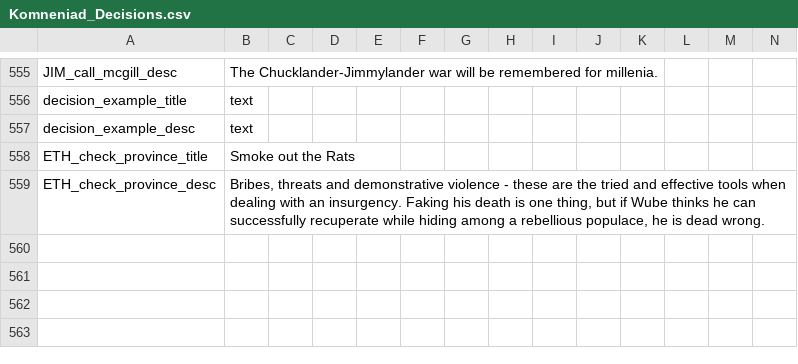
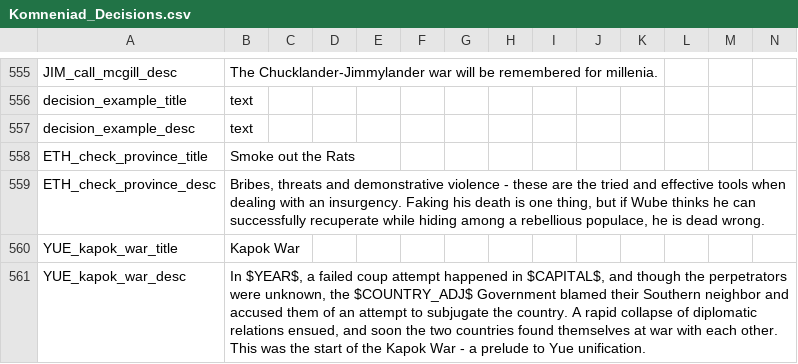
Before and after one commit to vimpelis/The-Komneniad, a CSV file: The Komneniad/localisation/Komneniad_Decisions.csv, drawn as a sheet; only a part is shown, gaps mark what is left out; the diff names each change by its address in the sheet, - before the commit and + after, or states it on an @@ line.

```diff
--- a/The Komneniad/localisation/Komneniad_Decisions.csv
+++ b/The Komneniad/localisation/Komneniad_Decisions.csv
+row 560: YUE_kapok_war_title | Kapok War
+row 561: YUE_kapok_war_desc | In $YEAR$, a failed coup attempt happened in $CAPITAL$, and though the perpetrators were unknown, the $COUNTRY_ADJ$ Government blamed their Southern neighbor and accused them of an attempt to subjugate the country. A rapid collapse of diplomatic relations ensued, and soon the two countries found themselves at war with each other. This was the start of the Kapok War - a prelude to Yue unification.
```
Also changed, not shown: The Komneniad/localisation/Komneniad_Events.csv, The Komneniad/localisation/Komneniad_Main.csv, 6 other files.
